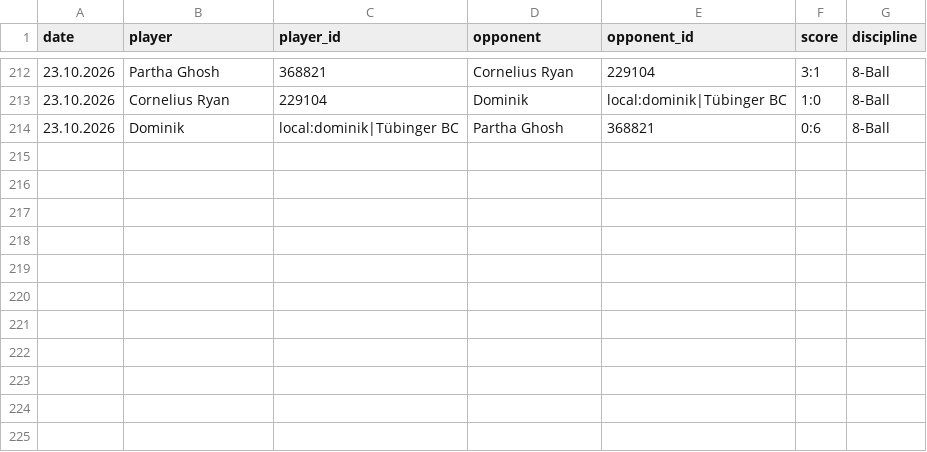
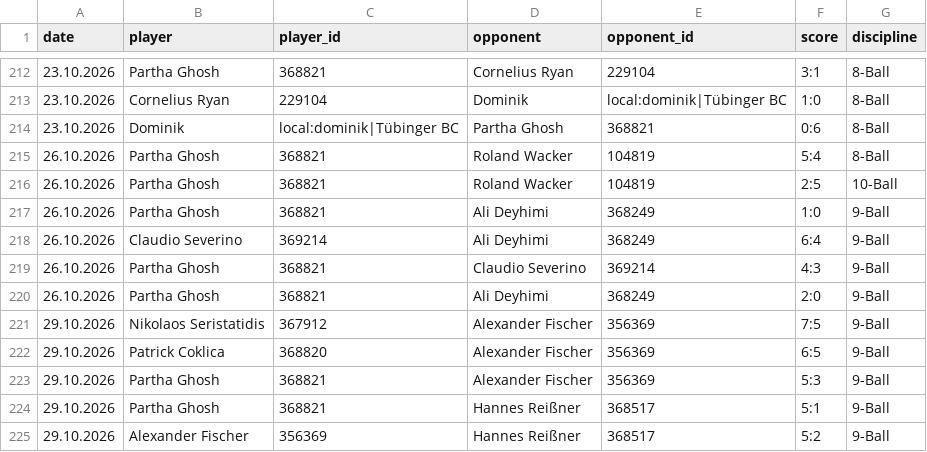
Before and after one commit to ParthaEth/billiard, a CSV file: data/inhouse.csv, drawn as a sheet; only a part is shown, gaps mark what is left out.

```diff
--- a/data/inhouse.csv
+++ b/data/inhouse.csv
@@ -214 +214,12 @@ date,player,player_id,opponent,opponent_id,score,discipline
 23.10.2026,Dominik,local:dominik|Tübinger BC,Partha Ghosh,368821,0:6,8-Ball
+26.10.2026,Partha Ghosh,368821,Roland Wacker,104819,5:4,8-Ball
+26.10.2026,Partha Ghosh,368821,Roland Wacker,104819,2:5,10-Ball
+26.10.2026,Partha Ghosh,368821,Ali Deyhimi,368249,1:0,9-Ball
+26.10.2026,Claudio Severino,369214,Ali Deyhimi,368249,6:4,9-Ball
+26.10.2026,Partha Ghosh,368821,Claudio Severino,369214,4:3,9-Ball
+26.10.2026,Partha Ghosh,368821,Ali Deyhimi,368249,2:0,9-Ball
+29.10.2026,Nikolaos Seristatidis,367912,Alexander Fischer,356369,7:5,9-Ball
+29.10.2026,Patrick Coklica,368820,Alexander Fischer,356369,6:5,9-Ball
+29.10.2026,Partha Ghosh,368821,Alexander Fischer,356369,5:3,9-Ball
+29.10.2026,Partha Ghosh,368821,Hannes Reißner,368517,5:1,9-Ball
+29.10.2026,Alexander Fischer,356369,Hannes Reißner,368517,5:2,9-Ball
```
Also changed, not shown: data/player_identity.csv, data/player_ids.csv, 18 other files.
